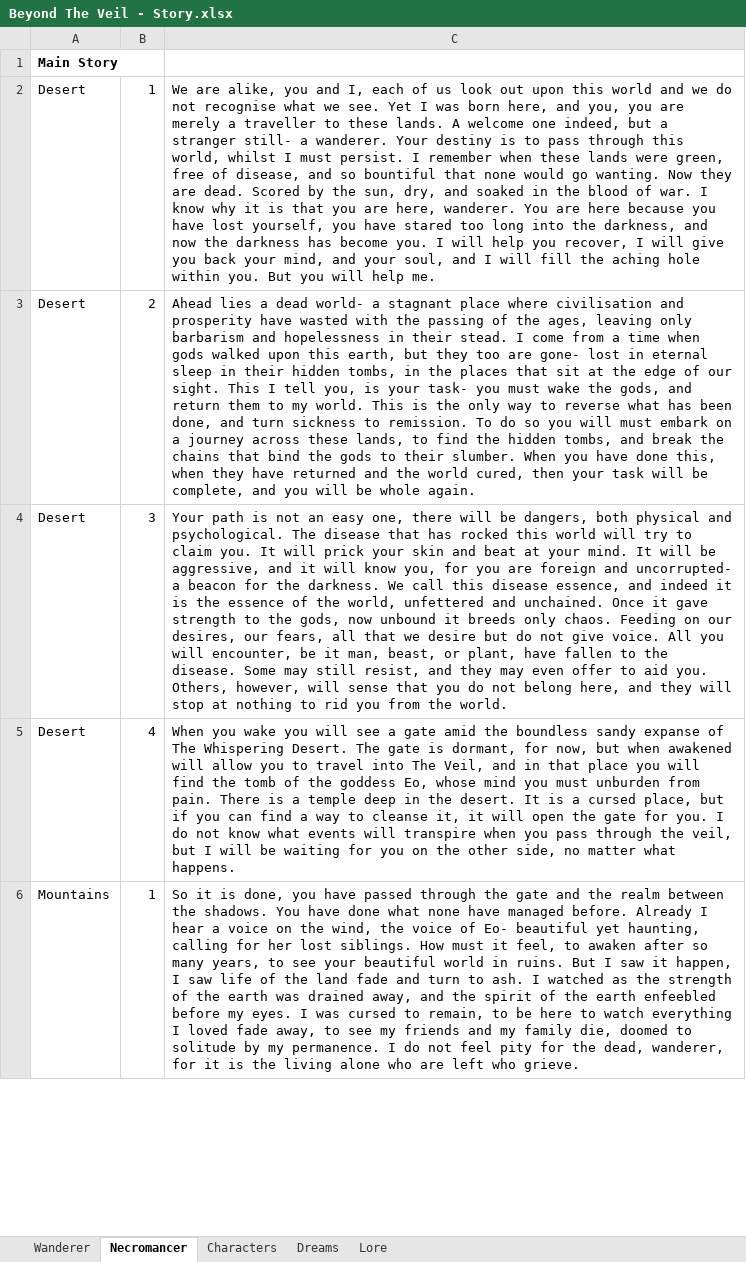
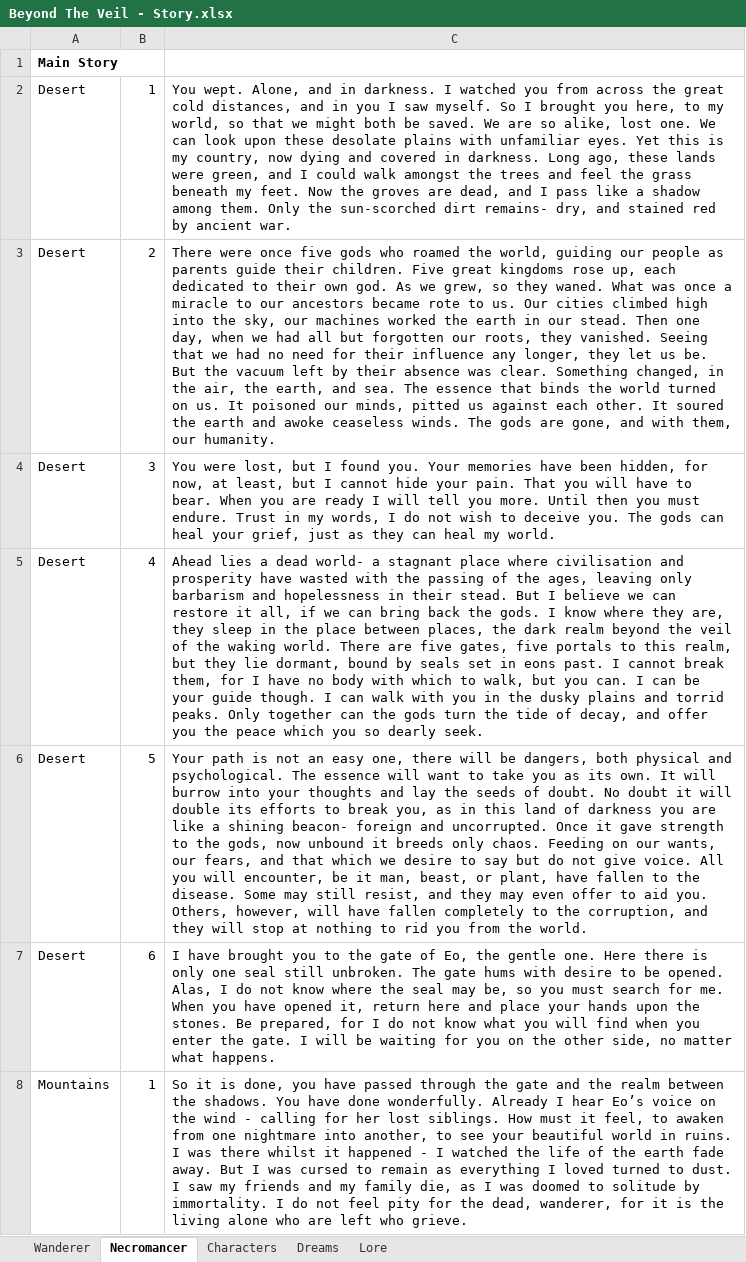
Before and after one commit to Shemamforash/Night-V8, an Excel workbook: Beyond The Veil - Story.xlsx, sheet Necromancer, drawn as a sheet; only a part is shown; values as stored, in another font and other column widths than the file's, no borders; addresses are those after the commit; the diff covers the shown part only; the diff names each change by its address in the sheet, - before the commit and + after, or states it on an @@ line.

Commit message:
<Feature> Swarm Boss, Story, UI
Fixed durability bar overflow.
Fixed map nodes sitting on top of map ui.
Reduced player skill unlock targets.
Fixed heavy swarm segment overlapping.
Improved swarm attacks.
Story sections are semi-randomised and distributed before final temple.
Fixed condition chance not being calculated correctly for player.
Slightly increased tutorial overlay box size for rect transforms.

```diff
--- a/Beyond The Veil - Story.xlsx (sheet Necromancer)
+++ b/Beyond The Veil - Story.xlsx (sheet Necromancer)
-C2: We are alike, you and I, each of us look out upon this world and we do not recognise what we see. Yet I was born here, and you, you are merely a traveller to these lands. A welcome one indeed, but a stranger still- a wanderer. Your destiny is to pass through this world, whilst I must persist. I remember when these lands were green, free of disease, and so bountiful that none would go wanting. Now they are dead. Scored by the sun, dry, and soaked in the blood of war. I know why it is that you are here, wanderer. You are here because you have lost yourself, you have stared too long into the darkness, and now the darkness has become you. I will help you recover, I will give you back your mind, and your soul, and I will fill the aching hole within you. But you will help me.
+C2: You wept. Alone, and in darkness. I watched you from across the great cold distances, and in you I saw myself. So I brought you here, to my world, so that we might both be saved. We are so alike, lost one. We can look upon these desolate plains with unfamiliar eyes. Yet this is my country, now dying and covered in darkness. Long ago, these lands were green, and I could walk amongst the trees and feel the grass beneath my feet. Now the groves are dead, and I pass like a shadow among them. Only the sun-scorched dirt remains- dry, and stained red by ancient war.
-C3: Ahead lies a dead world- a stagnant place where civilisation and prosperity have wasted with the passing of the ages, leaving only barbarism and hopelessness in their stead. I come from a time when gods walked upon this earth, but they too are gone- lost in eternal sleep in their hidden tombs, in the places that sit at the edge of our sight. This I tell you, is your task- you must wake the gods, and return them to my world. This is the only way to reverse what has been done, and turn sickness to remission. To do so you will must embark on a journey across these lands, to find the hidden tombs, and break the chains that bind the gods to their slumber. When you have done this, when they have returned and the world cured, then your task will be complete, and you will be whole again.
+C3: There were once five gods who roamed the world, guiding our people as parents guide their children. Five great kingdoms rose up, each dedicated to their own god. As we grew, so they waned. What was once a miracle to our ancestors became rote to us. Our cities climbed high into the sky, our machines worked the earth in our stead. Then one day, when we had all but forgotten our roots, they vanished. Seeing that we had no need for their influence any longer, they let us be. But the vacuum left by their absence was clear. Something changed, in the air, the earth, and sea. The essence that binds the world turned on us. It poisoned our minds, pitted us against each other. It soured the earth and awoke ceaseless winds. The gods are gone, and with them, our humanity.
-C4: Your path is not an easy one, there will be dangers, both physical and psychological. The disease that has rocked this world will try to claim you. It will prick your skin and beat at your mind. It will be aggressive, and it will know you, for you are foreign and uncorrupted- a beacon for the darkness. We call this disease essence, and indeed it is the essence of the world, unfettered and unchained. Once it gave strength to the gods, now unbound it breeds only chaos. Feeding on our desires, our fears, all that we desire but do not give voice. All you will encounter, be it man, beast, or plant, have fallen to the disease. Some may still resist, and they may even offer to aid you. Others, however, will sense that you do not belong here, and they will stop at nothing to rid you from the world.
+C4: You were lost, but I found you. Your memories have been hidden, for now, at least, but I cannot hide your pain. That you will have to bear. When you are ready I will tell you more. Until then you must endure. Trust in my words, I do not wish to deceive you. The gods can heal your grief, just as they can heal my world.
-C5: When you wake you will see a gate amid the boundless sandy expanse of The Whispering Desert. The gate is dormant, for now, but when awakened will allow you to travel into The Veil, and in that place you will find the tomb of the goddess Eo, whose mind you must unburden from pain. There is a temple deep in the desert. It is a cursed place, but if you can find a way to cleanse it, it will open the gate for you. I do not know what events will transpire when you pass through the veil, but I will be waiting for you on the other side, no matter what happens.
+C5: Ahead lies a dead world- a stagnant place where civilisation and prosperity have wasted with the passing of the ages, leaving only barbarism and hopelessness in their stead. But I believe we can restore it all, if we can bring back the gods. I know where they are, they sleep in the place between places, the dark realm beyond the veil of the waking world. There are five gates, five portals to this realm, but they lie dormant, bound by seals set in eons past. I cannot break them, for I have no body with which to walk, but you can. I can be your guide though. I can walk with you in the dusky plains and torrid peaks. Only together can the gods turn the tide of decay, and offer you the peace which you so dearly seek.
+row 6: Desert | 5 | Your path is not an easy one, there will be dangers, both physical and psychological. The essence will want to take you as its own. It will burrow into your thoughts and lay the seeds of doubt. No doubt it will double its efforts to break you, as in this land of darkness you are like a shining beacon- foreign and uncorrupted. Once it gave strength to the gods, now unbound it breeds only chaos. Feeding on our wants, our fears, and that which we desire to say but do not give voice. All you will encounter, be it man, beast, or plant, have fallen to the disease. Some may still resist, and they may even offer to aid you. Others, however, will have fallen completely to the corruption, and they will stop at nothing to rid you from the world.
+row 7: Desert | 6 | I have brought you to the gate of Eo, the gentle one. Here there is only one seal still unbroken. The gate hums with desire to be opened. Alas, I do not know where the seal may be, so you must search for me. When you have opened it, return here and place your hands upon the stones. Be prepared, for I do not know what you will find when you enter the gate. I will be waiting for you on the other side, no matter what happens.
-C8: …have done what none have managed before. Already I hear a voice on the wind, the voice of Eo- beautiful yet haunting, calling for her lost siblings. How must it feel, to awaken after so many years, to see your beautiful world in ruins. But I saw it happen, I saw life of the land fade and turn to ash. I watched as the strength of the earth was drained away, and the spirit of the earth enfeebled before my eyes. I was cursed to remain, to be here to watch everything I loved fade away, to see my friends and my family die, doomed to solitude by my permanence. I do…
+C8: …have done wonderfully. Already I hear Eo’s voice on the wind - calling for her lost siblings. How must it feel, to awaken from one nightmare into another, to see your beautiful world in ruins. I was there whilst it happened - I watched the life of the earth fade away. But I was cursed to remain as everything I loved turned to dust. I saw my friends and my family die, as I was doomed to solitude by immortality. I do…
```
Also changed, not shown: 2 added rows, 2 removed rows and 16 edited cells elsewhere in this sheet, sheet Wanderer, 50 other files.
